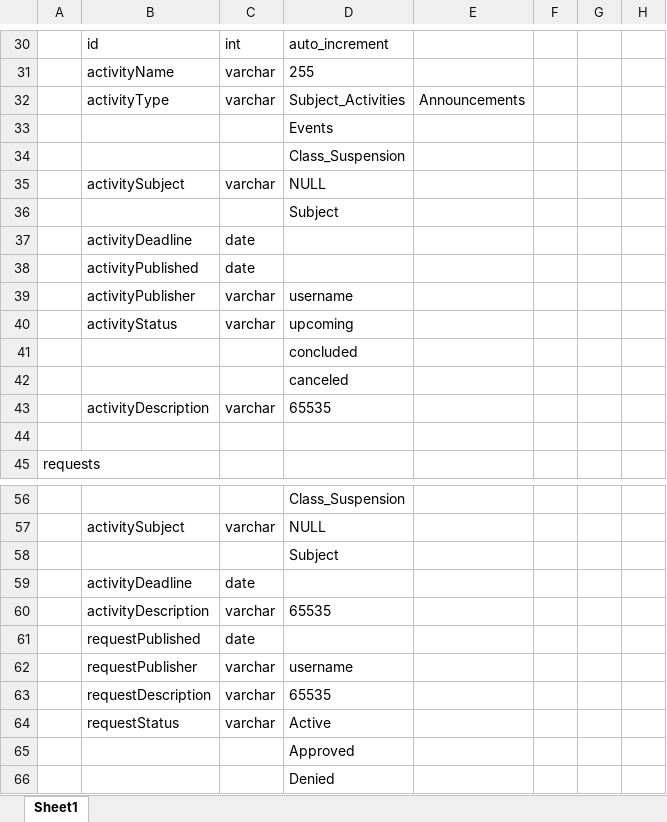
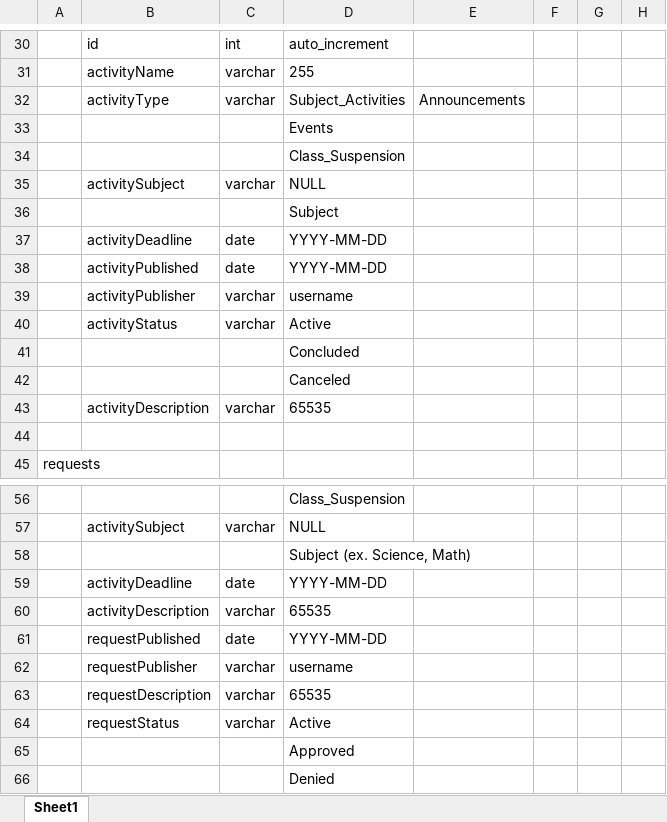
Before and after one commit to SetsuDesu17/PRX, an Excel workbook: Schema.xlsx, sheet Sheet1, drawn as a sheet; only a part is shown, gaps mark what is left out; values as stored, in another font and other column widths than the file's, no borders; the diff names each change by its address in the sheet, - before the commit and + after, or states it on an @@ line.

Commit message:
Modified Excel Tables (#55)
* Added a feature where Approved requests gets added to the activities table

* Modified few excel tables

```diff
--- a/Schema.xlsx (sheet Sheet1)
+++ b/Schema.xlsx (sheet Sheet1)
-D37:D38: (empty)
+D37:D38: YYYY-MM-DD
-D40: upcoming
+D40: Active
-D41: concluded
+D41: Concluded
-D42: canceled
+D42: Canceled
-D58: Subject
+D58: Subject (ex. Science, Math)
-D59: (empty)
+D59: YYYY-MM-DD
-D61: (empty)
+D61: YYYY-MM-DD
```
